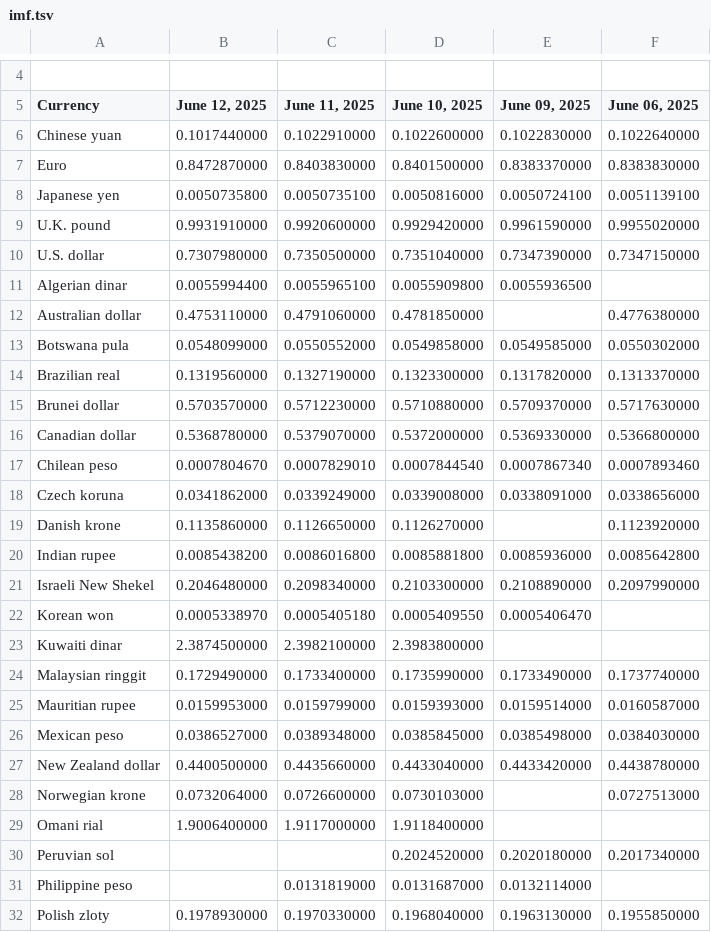
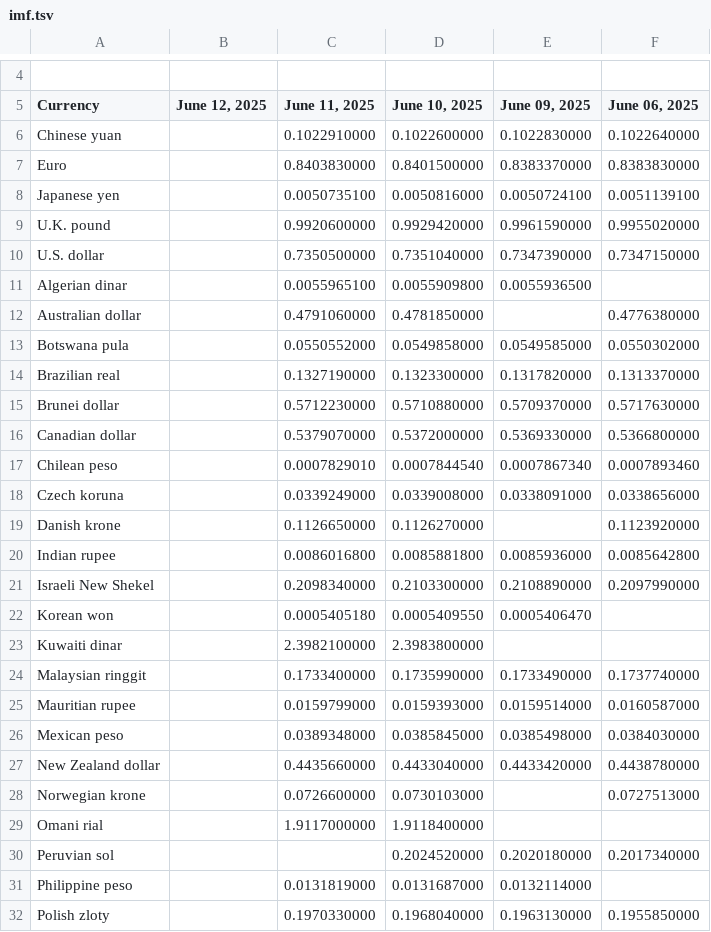
Before and after one commit to instant-solutions/quarkus-moneta-data, a TSV file: imf.tsv, drawn as a sheet; only a part is shown, gaps mark what is left out; the diff covers the shown part only; the diff names each change by its address in the sheet, - before the commit and + after, or states it on an @@ line.

```diff
--- a/imf.tsv
+++ b/imf.tsv
-B6 (June 12, 2025): 0.1017440000
+B6 (June 12, 2025): (empty)
-B7 (June 12, 2025): 0.8472870000
+B7 (June 12, 2025): (empty)
-B8 (June 12, 2025): 0.0050735800
+B8 (June 12, 2025): (empty)
-B9 (June 12, 2025): 0.9931910000
+B9 (June 12, 2025): (empty)
-B10 (June 12, 2025): 0.7307980000
+B10 (June 12, 2025): (empty)
-B11 (June 12, 2025): 0.0055994400
+B11 (June 12, 2025): (empty)
-B12 (June 12, 2025): 0.4753110000
+B12 (June 12, 2025): (empty)
-B13 (June 12, 2025): 0.0548099000
+B13 (June 12, 2025): (empty)
-B14 (June 12, 2025): 0.1319560000
+B14 (June 12, 2025): (empty)
-B15 (June 12, 2025): 0.5703570000
+B15 (June 12, 2025): (empty)
-B16 (June 12, 2025): 0.5368780000
+B16 (June 12, 2025): (empty)
-B17 (June 12, 2025): 0.0007804670
+B17 (June 12, 2025): (empty)
-B18 (June 12, 2025): 0.0341862000
+B18 (June 12, 2025): (empty)
-B19 (June 12, 2025): 0.1135860000
+B19 (June 12, 2025): (empty)
-B20 (June 12, 2025): 0.0085438200
+B20 (June 12, 2025): (empty)
-B21 (June 12, 2025): 0.2046480000
+B21 (June 12, 2025): (empty)
-B22 (June 12, 2025): 0.0005338970
+B22 (June 12, 2025): (empty)
-B23 (June 12, 2025): 2.3874500000
+B23 (June 12, 2025): (empty)
-B24 (June 12, 2025): 0.1729490000
+B24 (June 12, 2025): (empty)
-B25 (June 12, 2025): 0.0159953000
+B25 (June 12, 2025): (empty)
-B26 (June 12, 2025): 0.0386527000
+B26 (June 12, 2025): (empty)
-B27 (June 12, 2025): 0.4400500000
+B27 (June 12, 2025): (empty)
-B28 (June 12, 2025): 0.0732064000
+B28 (June 12, 2025): (empty)
-B29 (June 12, 2025): 1.9006400000
+B29 (June 12, 2025): (empty)
-B32 (June 12, 2025): 0.1978930000
+B32 (June 12, 2025): (empty)
```
Also changed, not shown: 43 edited cells elsewhere in this file.
